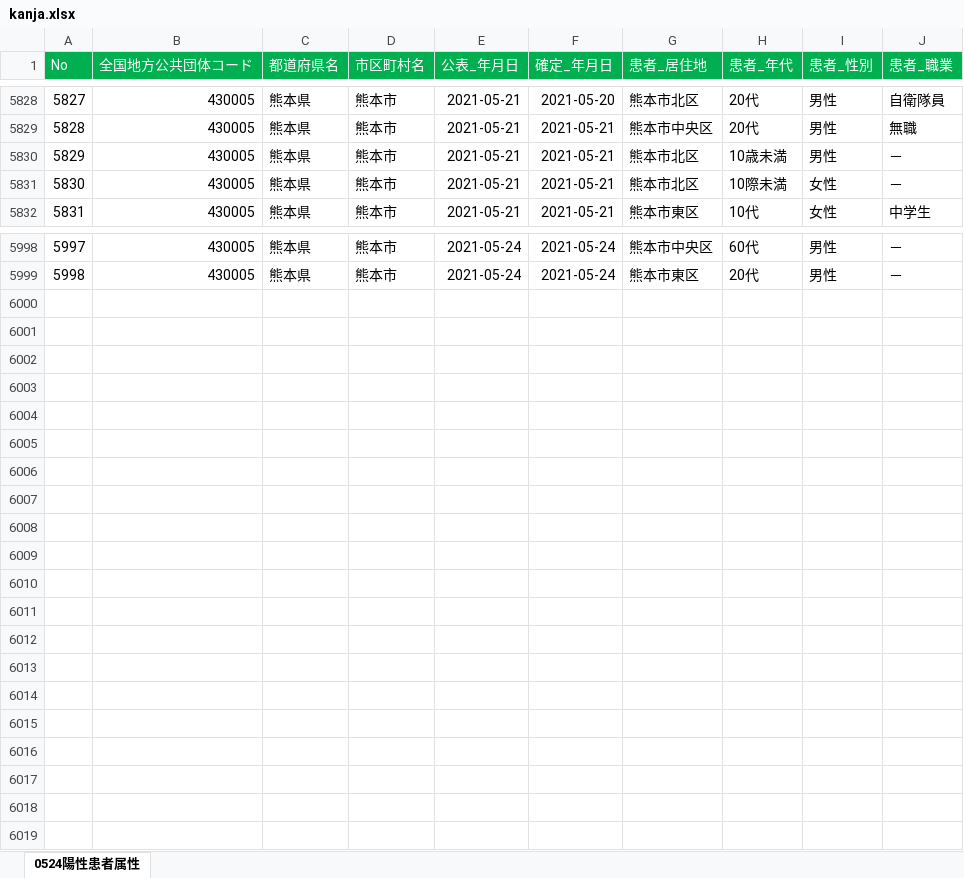
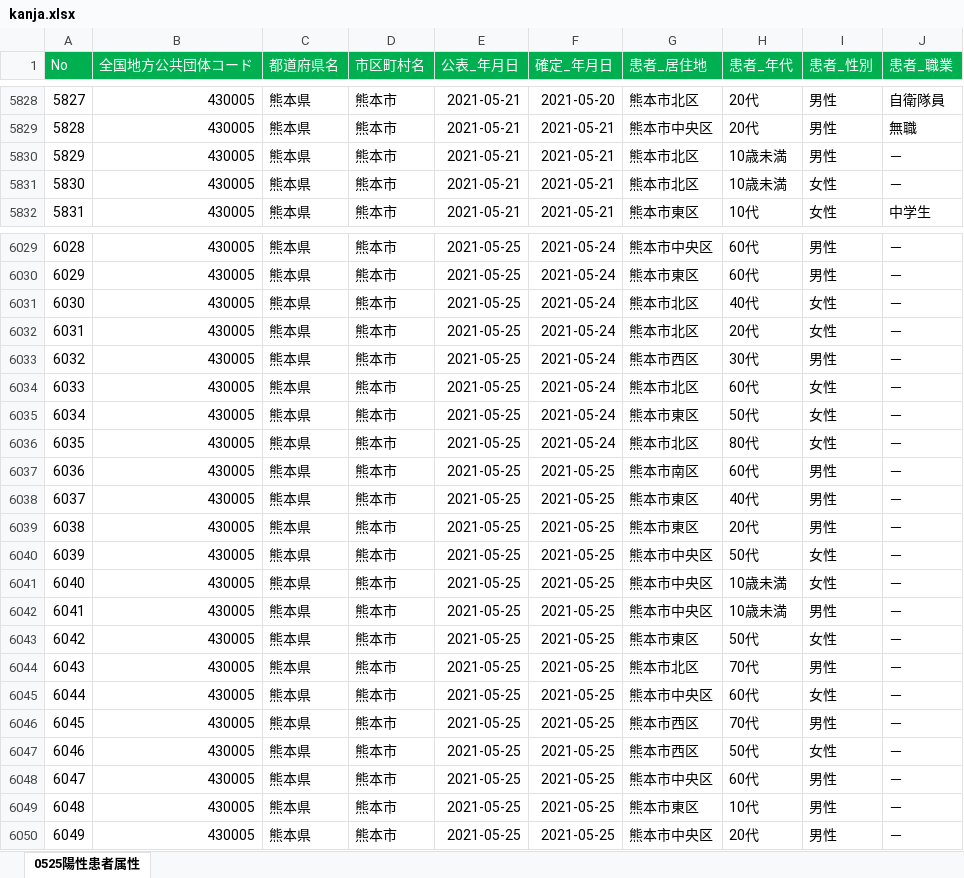
Before and after one commit to makoragi/kumamoto-covid19, an Excel workbook: kanja.xlsx, sheet 0525陽性患者属性, drawn as a sheet; only a part is shown, gaps mark what is left out; values as stored, in another font and other column widths than the file's, no borders; addresses are those after the commit; the diff covers the shown part only; the diff names each change by its address in the sheet, - before the commit and + after, or states it on an @@ line.

```diff
--- a/kanja.xlsx (sheet 0525陽性患者属性)
+++ b/kanja.xlsx (sheet 0525陽性患者属性)
-sheet tab: 0524陽性患者属性
+sheet tab: 0525陽性患者属性
-H5831 (患者_年代): 10際未満
+H5831 (患者_年代): 10歳未満
@@ column A (No) renumbered between rows 6029 and 6039 @@
-E6029 (公表_年月日): 2021-05-24
+E6029 (公表_年月日): 2021-05-25
+row 6030: 6029 | 430005 | 熊本県 | 熊本市 | 2021-05-25 | 2021-05-24 | 熊本市東区 | 60代 | 男性 | －
+row 6031: 6030 | 430005 | 熊本県 | 熊本市 | 2021-05-25 | 2021-05-24 | 熊本市北区 | 40代 | 女性 | －
+row 6032: 6031 | 430005 | 熊本県 | 熊本市 | 2021-05-25 | 2021-05-24 | 熊本市北区 | 20代 | 女性 | －
+row 6033: 6032 | 430005 | 熊本県 | 熊本市 | 2021-05-25 | 2021-05-24 | 熊本市西区 | 30代 | 男性 | －
+row 6034: 6033 | 430005 | 熊本県 | 熊本市 | 2021-05-25 | 2021-05-24 | 熊本市北区 | 60代 | 女性 | －
+row 6035: 6034 | 430005 | 熊本県 | 熊本市 | 2021-05-25 | 2021-05-24 | 熊本市東区 | 50代 | 女性 | －
+row 6036: 6035 | 430005 | 熊本県 | 熊本市 | 2021-05-25 | 2021-05-24 | 熊本市北区 | 80代 | 女性 | －
+row 6037: 6036 | 430005 | 熊本県 | 熊本市 | 2021-05-25 | 2021-05-25 | 熊本市南区 | 60代 | 男性 | －
+row 6038: 6037 | 430005 | 熊本県 | 熊本市 | 2021-05-25 | 2021-05-25 | 熊本市東区 | 40代 | 男性 | －
-E6039 (公表_年月日): 2021-05-24
+E6039 (公表_年月日): 2021-05-25
-F6039 (確定_年月日): 2021-05-24
+F6039 (確定_年月日): 2021-05-25
+row 6040: 6039 | 430005 | 熊本県 | 熊本市 | 2021-05-25 | 2021-05-25 | 熊本市中央区 | 50代 | 女性 | －
+row 6041: 6040 | 430005 | 熊本県 | 熊本市 | 2021-05-25 | 2021-05-25 | 熊本市中央区 | 10歳未満 | 女性 | －
+row 6042: 6041 | 430005 | 熊本県 | 熊本市 | 2021-05-25 | 2021-05-25 | 熊本市中央区 | 10歳未満 | 男性 | －
+row 6043: 6042 | 430005 | 熊本県 | 熊本市 | 2021-05-25 | 2021-05-25 | 熊本市東区 | 50代 | 女性 | －
+row 6044: 6043 | 430005 | 熊本県 | 熊本市 | 2021-05-25 | 2021-05-25 | 熊本市北区 | 70代 | 男性 | －
+row 6045: 6044 | 430005 | 熊本県 | 熊本市 | 2021-05-25 | 2021-05-25 | 熊本市中央区 | 60代 | 女性 | －
+row 6046: 6045 | 430005 | 熊本県 | 熊本市 | 2021-05-25 | 2021-05-25 | 熊本市西区 | 70代 | 男性 | －
+row 6047: 6046 | 430005 | 熊本県 | 熊本市 | 2021-05-25 | 2021-05-25 | 熊本市西区 | 50代 | 女性 | －
+row 6048: 6047 | 430005 | 熊本県 | 熊本市 | 2021-05-25 | 2021-05-25 | 熊本市中央区 | 60代 | 男性 | －
+row 6049: 6048 | 430005 | 熊本県 | 熊本市 | 2021-05-25 | 2021-05-25 | 熊本市東区 | 10代 | 男性 | －
+row 6050: 6049 | 430005 | 熊本県 | 熊本市 | 2021-05-25 | 2021-05-25 | 熊本市中央区 | 20代 | 男性 | －
```
Also changed, not shown: 31 added rows and 24 edited cells elsewhere in this sheet, kensa.xlsx, 1 other file.
